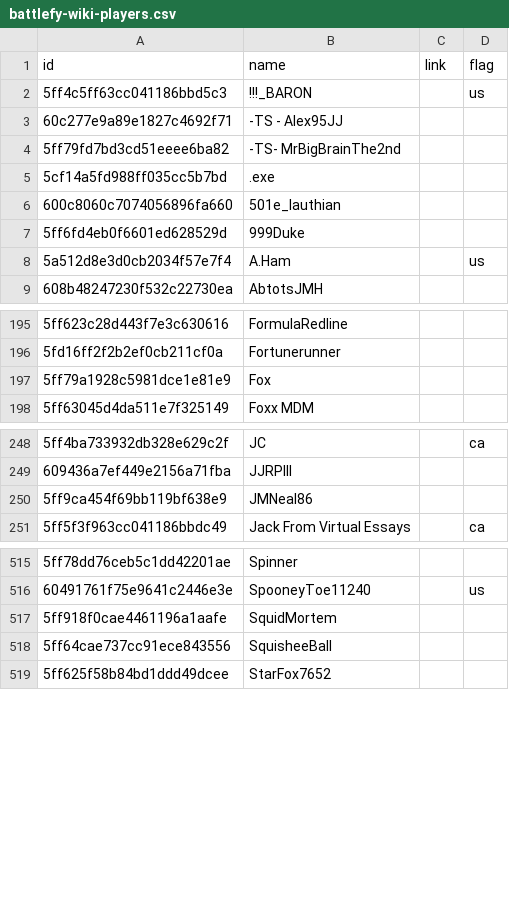
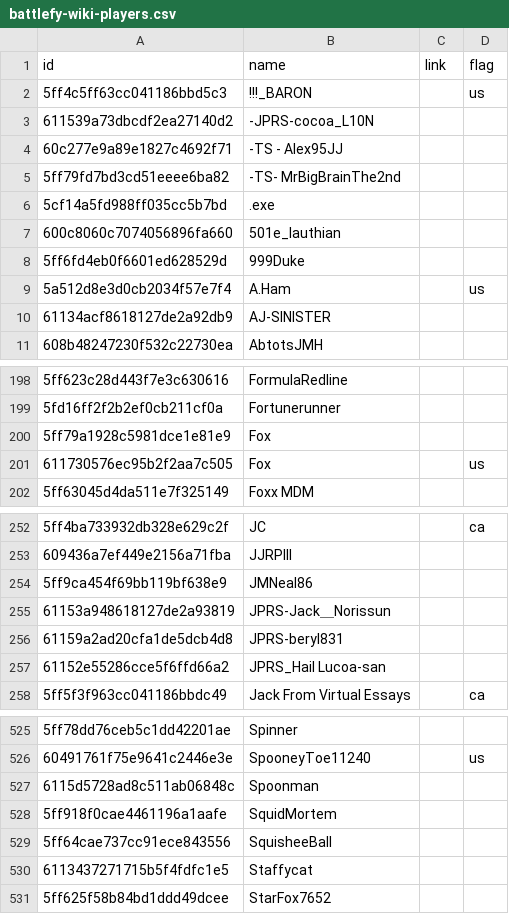
Before and after one commit to moff-wildfire/sws-battlefy, a CSV file: battlefy-wiki-players.csv, drawn as a sheet; only a part is shown, gaps mark what is left out; the diff covers the shown part only; the diff names each change by its address in the sheet, - before the commit and + after, or states it on an @@ line.

```diff
--- a/battlefy-wiki-players.csv
+++ b/battlefy-wiki-players.csv
+row 3: 611539a73dbcdf2ea27140d2 | -JPRS-cocoa_L10N
+row 10: 61134acf8618127de2a92db9 | AJ-SINISTER
+row 201: 611730576ec95b2f2aa7c505 | Fox |  | us
+row 255: 61153a948618127de2a93819 | JPRS-Jack＿Norissun
+row 256: 61159a2ad20cfa1de5dcb4d8 | JPRS-beryl831
+row 257: 61152e55286cce5f6ffd66a2 | JPRS_Hail Lucoa-san
+row 527: 6115d5728ad8c511ab06848c | Spoonman
+row 530: 6113437271715b5f4fdfc1e5 | Staffycat
```
Also changed, not shown: 6 added rows and 1 edited cell elsewhere in this file, battlefy-wiki-teams.csv.
